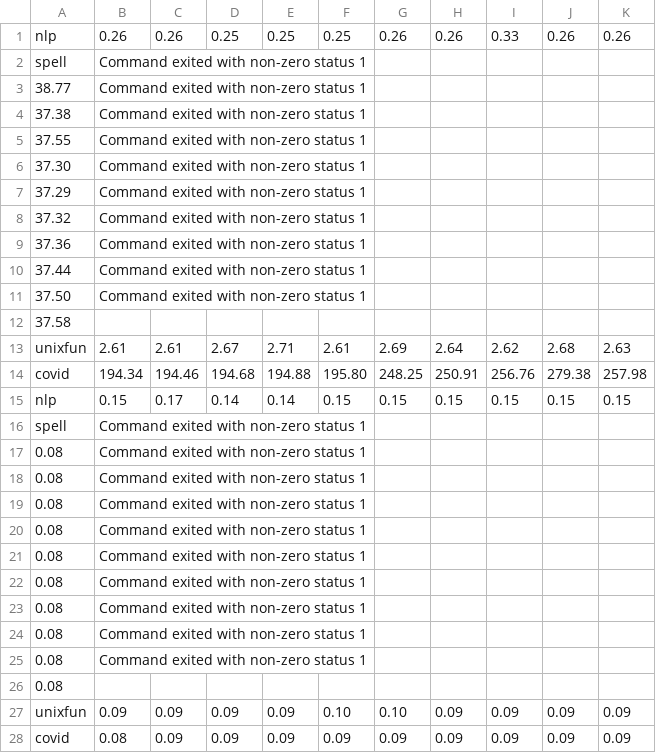
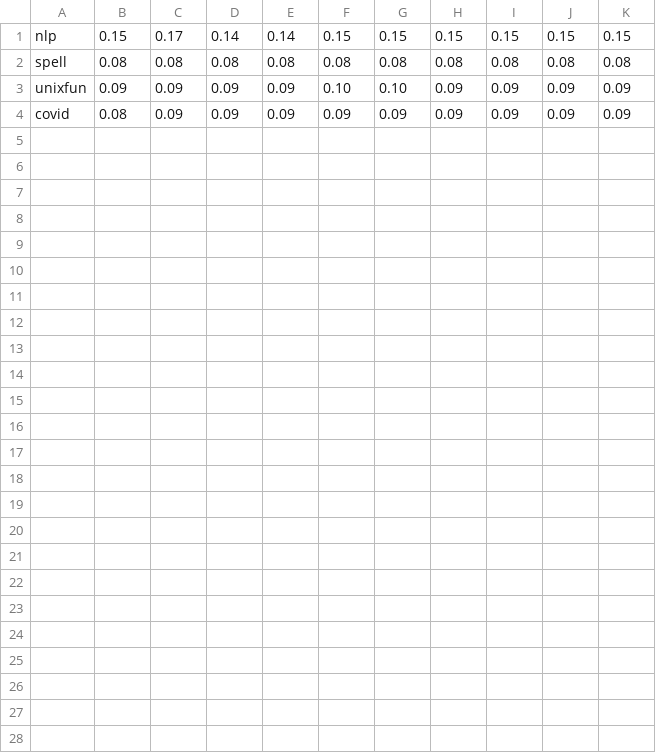
Before and after one commit to atlas-brown/incr, a CSV file: results/incr/benchmark_results_vanilla.csv, drawn as a sheet.

```diff
--- a/results/incr/benchmark_results_vanilla.csv
+++ b/results/incr/benchmark_results_vanilla.csv
@@ -1,27 +1,3 @@
-nlp,0.26,0.26,0.25,0.25,0.25,0.26,0.26,0.33,0.26,0.26
-spell,Command exited with non-zero status 1
-38.77,Command exited with non-zero status 1
-37.38,Command exited with non-zero status 1
-37.55,Command exited with non-zero status 1
-37.30,Command exited with non-zero status 1
-37.29,Command exited with non-zero status 1
-37.32,Command exited with non-zero status 1
-37.36,Command exited with non-zero status 1
-37.44,Command exited with non-zero status 1
-37.50,Command exited with non-zero status 1
-37.58
-unixfun,2.61,2.61,2.67,2.71,2.61,2.69,2.64,2.62,2.68,2.63
-covid,194.34,194.46,194.68,194.88,195.80,248.25,250.91,256.76,279.38,257.98
 nlp,0.15,0.17,0.14,0.14,0.15,0.15,0.15,0.15,0.15,0.15
-spell,Command exited with non-zero status 1
-0.08,Command exited with non-zero status 1
-0.08,Command exited with non-zero status 1
-0.08,Command exited with non-zero status 1
-0.08,Command exited with non-zero status 1
-0.08,Command exited with non-zero status 1
-0.08,Command exited with non-zero status 1
-0.08,Command exited with non-zero status 1
-0.08,Command exited with non-zero status 1
-0.08,Command exited with non-zero status 1
-0.08
+spell,0.08,0.08,0.08,0.08,0.08,0.08,0.08,0.08,0.08,0.08
 unixfun,0.09,0.09,0.09,0.09,0.10,0.10,0.09,0.09,0.09,0.09
```
Also changed, not shown: results/incr/benchmark_results_docker.csv, results/incr/benchmark_results_try.csv.
